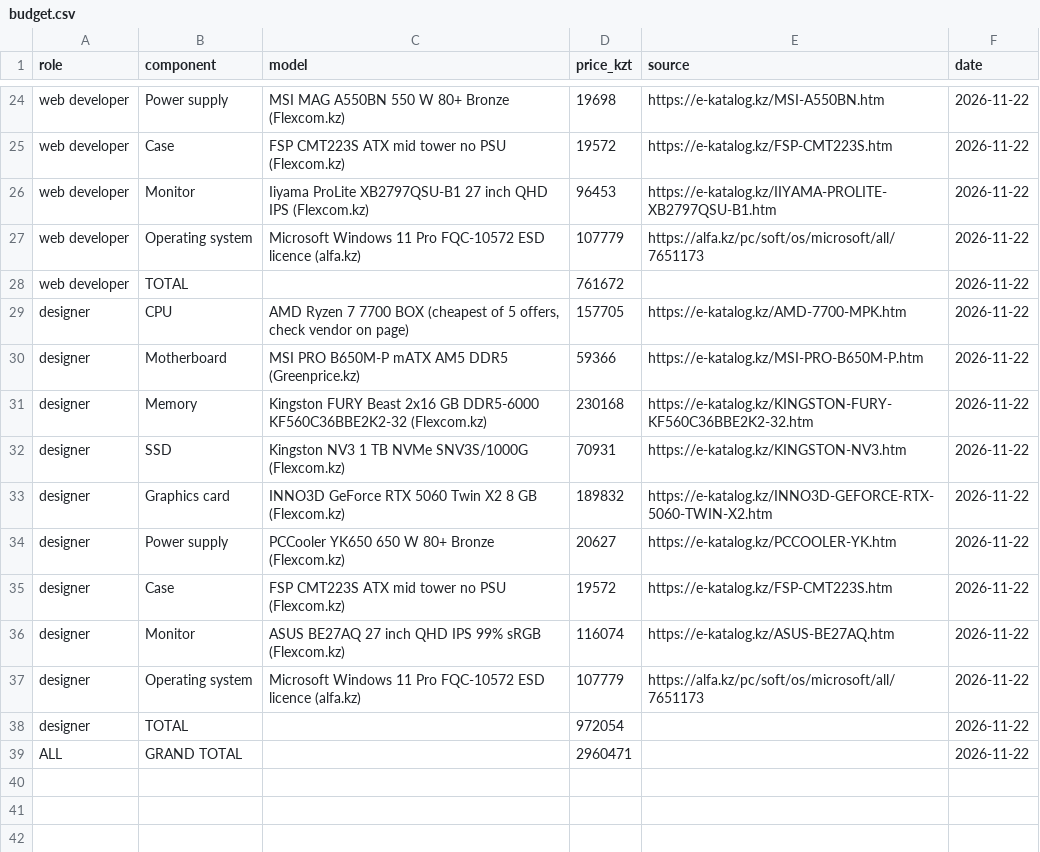
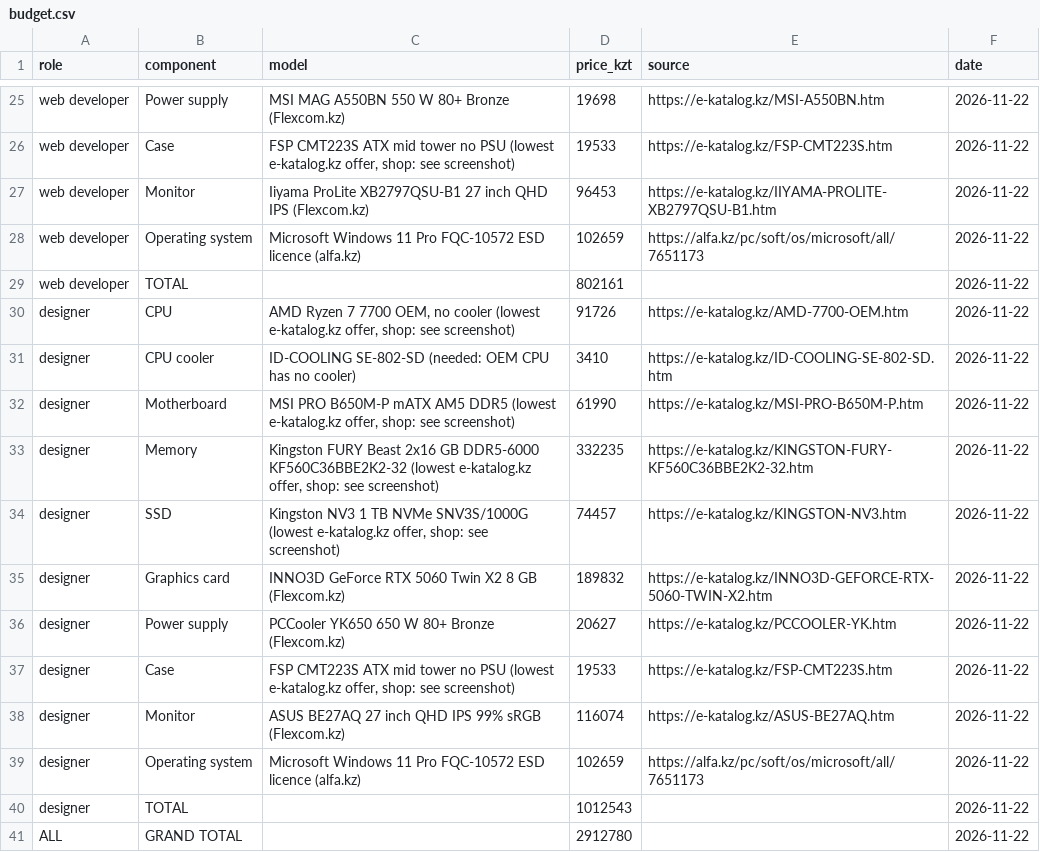
Before and after one commit to Tashyouu/osarch-shakenov, a CSV file: tickets/ticket2-office-spec/budget.csv, drawn as a sheet; only a part is shown, gaps mark what is left out; addresses are those after the commit; the diff covers the shown part only; the diff names each change by its address in the sheet, - before the commit and + after, or states it on an @@ line.

```diff
--- a/tickets/ticket2-office-spec/budget.csv
+++ b/tickets/ticket2-office-spec/budget.csv
-C26 (model): …no PSU (Flexcom.kz)
+C26 (model): …no PSU (lowest e-katalog.kz offer, shop: see screenshot)
-D26 (price_kzt): 19572
+D26 (price_kzt): 19533
-D28 (price_kzt): 107779
+D28 (price_kzt): 102659
-D29 (price_kzt): 761672
+D29 (price_kzt): 802161
-C30 (model): …7 7700 BOX (cheapest of 5 offers, check vendor on page)
+C30 (model): …7 7700 OEM, no cooler (lowest e-katalog.kz offer, shop: see screenshot)
-D30 (price_kzt): 157705
+D30 (price_kzt): 91726
-E30 (source): https://e-katalog.kz/AMD-7700-MPK.htm
+E30 (source): https://e-katalog.kz/AMD-7700-OEM.htm
+row 31: designer | CPU cooler | ID-COOLING SE-802-SD (needed: OEM CPU has no cooler) | 3410 | https://e-katalog.kz/ID-COOLING-SE-802-SD.htm | 2026-11-22
-C32 (model): …AM5 DDR5 (Greenprice.kz)
+C32 (model): …AM5 DDR5 (lowest e-katalog.kz offer, shop: see screenshot)
-D32 (price_kzt): 59366
+D32 (price_kzt): 61990
-C33 (model): …DDR5-6000 KF560C36BBE2K2-32 (Flexcom.kz)
+C33 (model): …DDR5-6000 KF560C36BBE2K2-32 (lowest e-katalog.kz offer, shop: see screenshot)
-D33 (price_kzt): 230168
+D33 (price_kzt): 332235
-C34 (model): …NVMe SNV3S/1000G (Flexcom.kz)
+C34 (model): …NVMe SNV3S/1000G (lowest e-katalog.kz offer, shop: see screenshot)
-D34 (price_kzt): 70931
+D34 (price_kzt): 74457
-C37 (model): …no PSU (Flexcom.kz)
+C37 (model): …no PSU (lowest e-katalog.kz offer, shop: see screenshot)
-D37 (price_kzt): 19572
+D37 (price_kzt): 19533
-D39 (price_kzt): 107779
+D39 (price_kzt): 102659
-D40 (price_kzt): 972054
+D40 (price_kzt): 1012543
-D41 (price_kzt): 2960471
+D41 (price_kzt): 2912780
```
Also changed, not shown: 1 added row and 30 edited cells elsewhere in this file, 9 other files.
